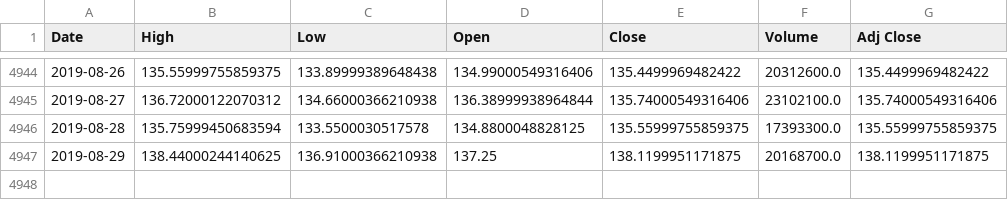
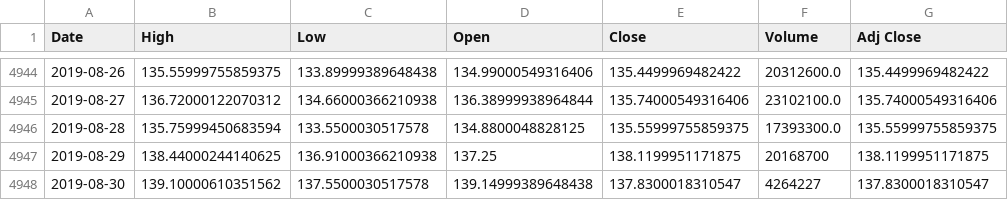
Before and after one commit to yutongliuytl/Stock-price-prediction, a CSV file: stocks_data/MSFT.csv, drawn as a sheet; only a part is shown, gaps mark what is left out.

```diff
--- a/stocks_data/MSFT.csv
+++ b/stocks_data/MSFT.csv
@@ -4946,2 +4946,3 @@ Date,High,Low,Open,Close,Volume,Adj Close
 2019-08-28,135.75999450683594,133.5500030517578,134.8800048828125,135.55999755859375,17393300.0,135.55999755859375
-2019-08-29,138.44000244140625,136.91000366210938,137.25,138.1199951171875,20168700.0,138.1199951171875
+2019-08-29,138.44000244140625,136.91000366210938,137.25,138.1199951171875,20168700,138.1199951171875
+2019-08-30,139.10000610351562,137.5500030517578,139.14999389648438,137.8300018310547,4264227,137.8300018310547
```
Also changed, not shown: stocks_data/AAPL.csv, stocks_data/GOOGL.csv, 2 other files.
